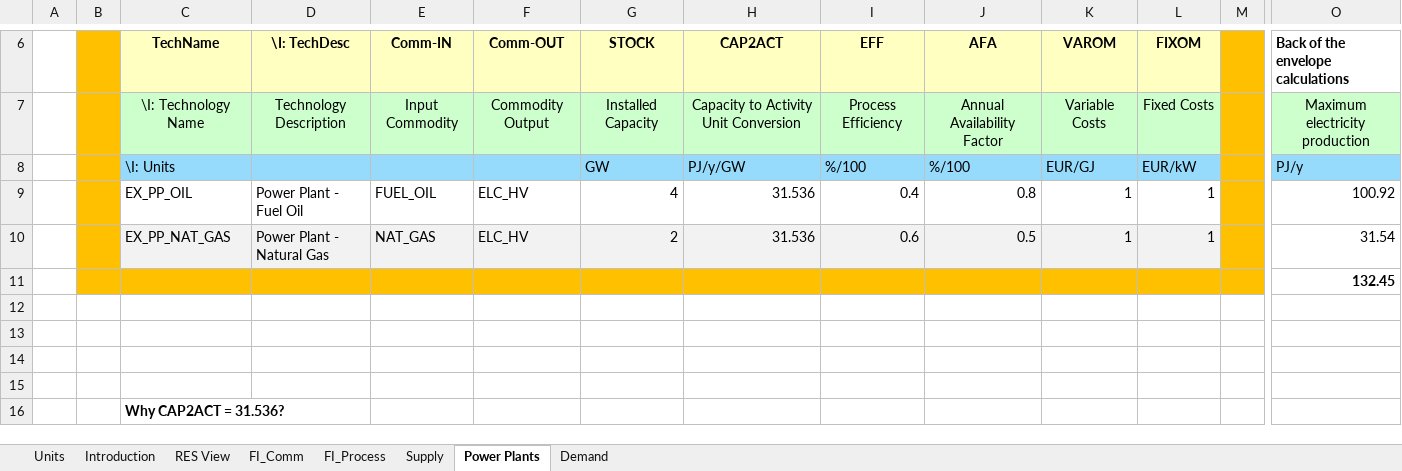
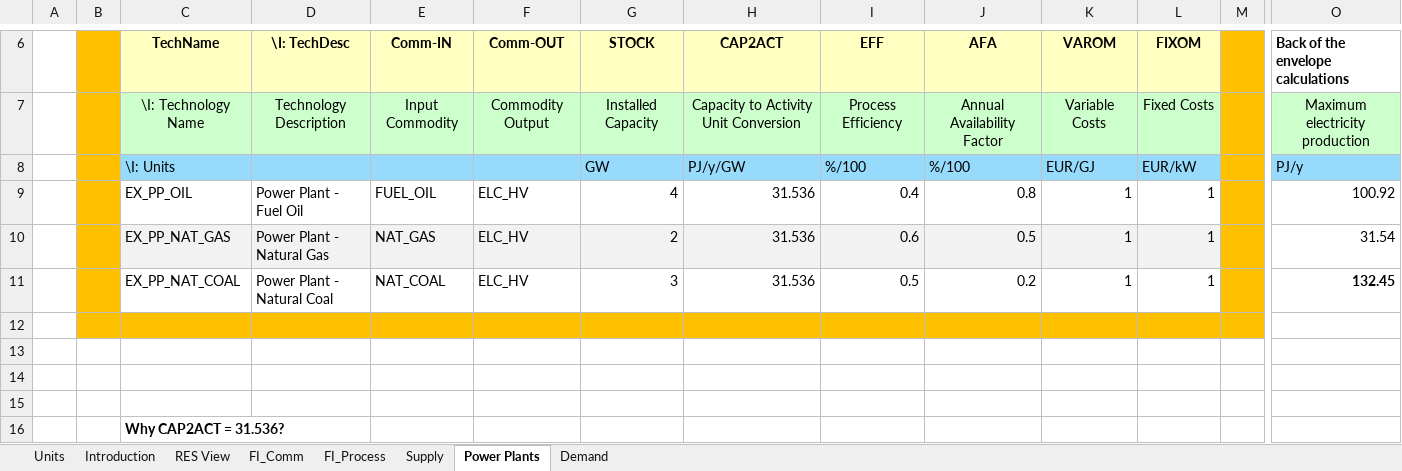
Before and after one commit to julianpwl13/Integrated-Energy-Resource-Planning, an Excel workbook: VT_ELAND_ALL_V01.xlsx, sheet Power Plants, drawn as a sheet; only a part is shown, gaps mark what is left out; values as stored, in another font and other column widths than the file's, no borders; charts and pictures not drawn; removed rows and columns are numbered as before the commit, all else as after; rows hold the shown columns only; the diff names each change by its address in the sheet, - before the commit and + after, or states it on an @@ line.

```diff
--- a/VT_ELAND_ALL_V01.xlsx (sheet Power Plants)
+++ b/VT_ELAND_ALL_V01.xlsx (sheet Power Plants)
-row 11:  |  |  |  |  |  |  |  |  |  |  |  |  | 132.45
+row 11:  |  | EX_PP_NAT_COAL | Power Plant - Natural Coal | NAT_COAL | ELC_HV | 3 | 31.536 | 0.5 | 0.2 | 1 | 1 |  | 132.45
-B12:M12 fill: none
+B12:M12 fill: #FFC000
```
Also changed, not shown: sheet FI_Process, sheet FI_Comm, sheet Supply, charts or pictures.
